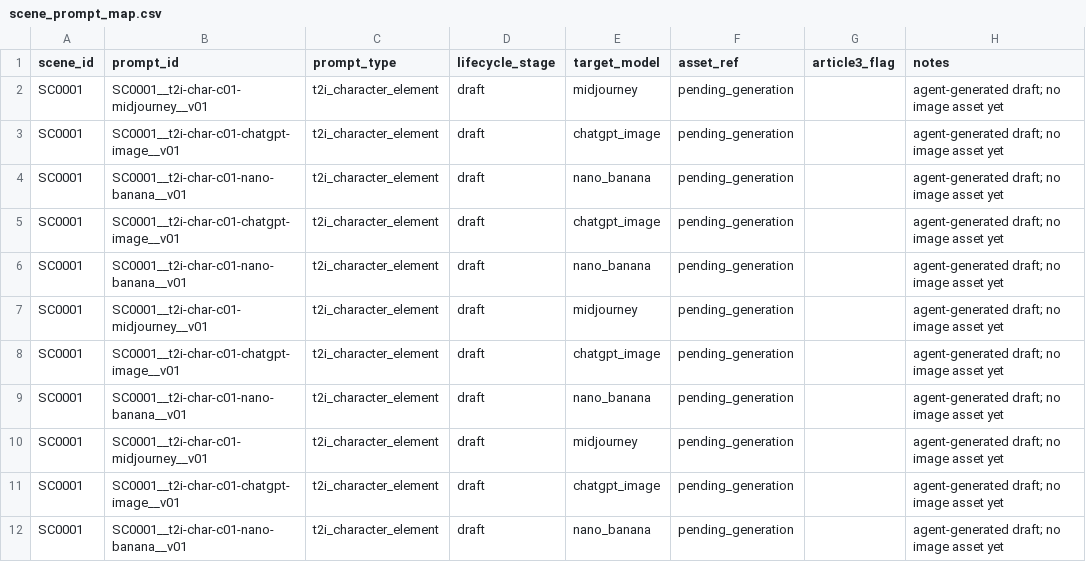
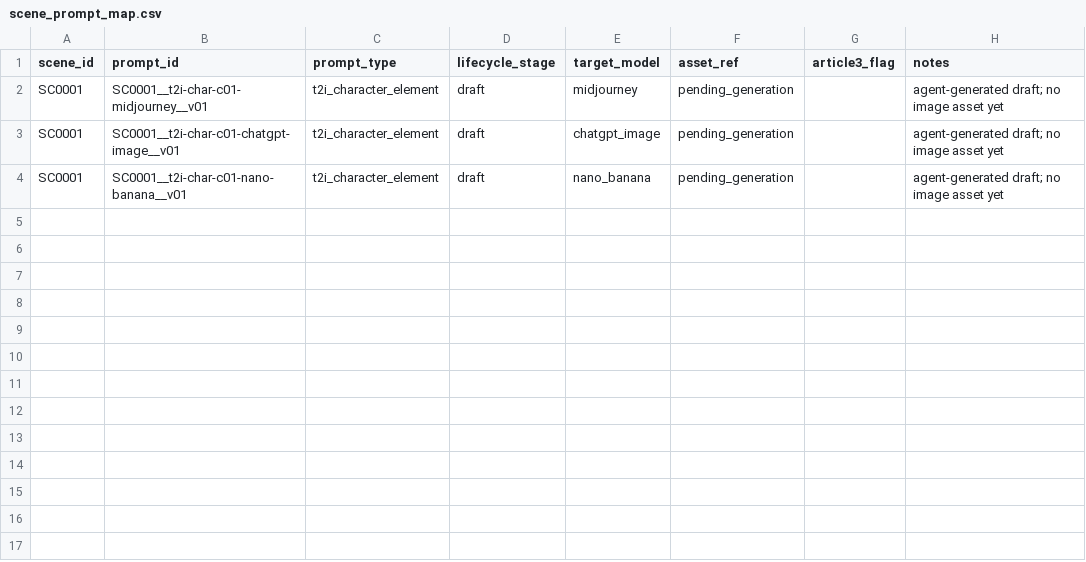
Before and after one commit to hknbb/drmyn-studio, a CSV file: evidence/scene_prompt_map.csv, drawn as a sheet.

```diff
--- a/evidence/scene_prompt_map.csv
+++ b/evidence/scene_prompt_map.csv
@@ -4,9 +4 @@ SC0001,SC0001__t2i-char-c01-chatgpt-image__v01,t2i_character_element,draft,chatg
 SC0001,SC0001__t2i-char-c01-nano-banana__v01,t2i_character_element,draft,nano_banana,pending_generation,,agent-generated draft; no image asset yet
-SC0001,SC0001__t2i-char-c01-chatgpt-image__v01,t2i_character_element,draft,chatgpt_image,pending_generation,,agent-generated draft; no image asset yet
-SC0001,SC0001__t2i-char-c01-nano-banana__v01,t2i_character_element,draft,nano_banana,pending_generation,,agent-generated draft; no image asset yet
-SC0001,SC0001__t2i-char-c01-midjourney__v01,t2i_character_element,draft,midjourney,pending_generation,,agent-generated draft; no image asset yet
-SC0001,SC0001__t2i-char-c01-chatgpt-image__v01,t2i_character_element,draft,chatgpt_image,pending_generation,,agent-generated draft; no image asset yet
-SC0001,SC0001__t2i-char-c01-nano-banana__v01,t2i_character_element,draft,nano_banana,pending_generation,,agent-generated draft; no image asset yet
-SC0001,SC0001__t2i-char-c01-midjourney__v01,t2i_character_element,draft,midjourney,pending_generation,,agent-generated draft; no image asset yet
-SC0001,SC0001__t2i-char-c01-chatgpt-image__v01,t2i_character_element,draft,chatgpt_image,pending_generation,,agent-generated draft; no image asset yet
-SC0001,SC0001__t2i-char-c01-nano-banana__v01,t2i_character_element,draft,nano_banana,pending_generation,,agent-generated draft; no image asset yet
```
Also changed, not shown: evidence/run_costs.csv, 2 other files.
